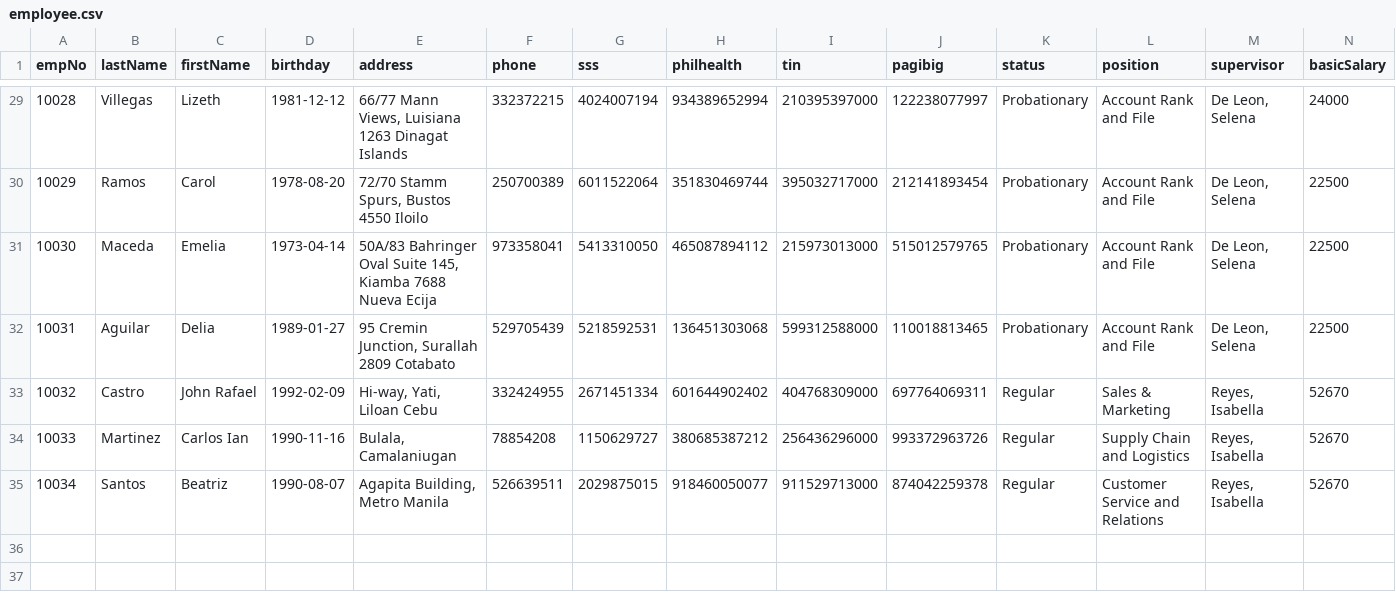
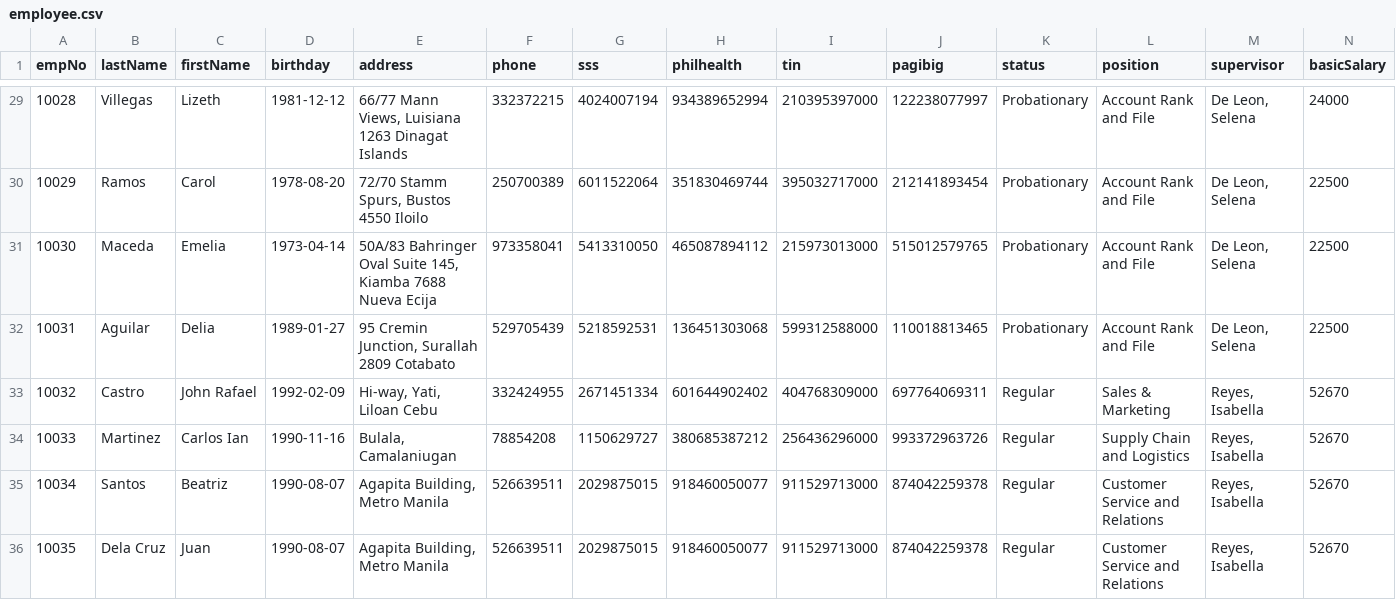
Before and after one commit to rudaundo/MotorPH_Payroll, a CSV file: MotorPH_Payroll/src/main/java/data/employee.csv, drawn as a sheet; only a part is shown, gaps mark what is left out; rows hold the shown columns only; the diff names each change by its address in the sheet, - before the commit and + after, or states it on an @@ line.

```diff
--- a/MotorPH_Payroll/src/main/java/data/employee.csv
+++ b/MotorPH_Payroll/src/main/java/data/employee.csv
+row 36: 10035 | Dela Cruz | Juan | 1990-08-07 | Agapita Building, Metro Manila | 526639511 | 2029875015 | 918460050077 | 911529713000 | 874042259378 | Regular | Customer Service and Relations | Reyes, Isabella | 52670
```
Also changed, not shown: MotorPH_Payroll/src/main/java/data/attendance.csv, MotorPH_Payroll/src/main/java/data/users.csv, 20 other files.
